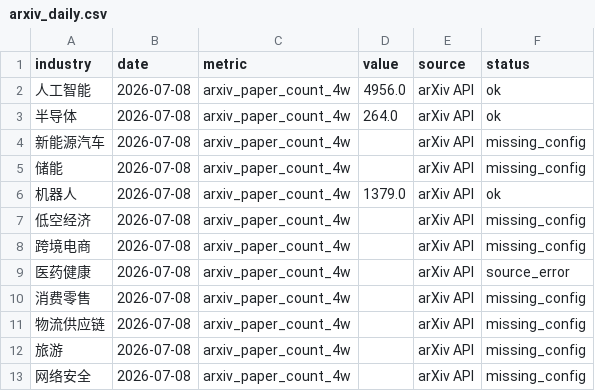
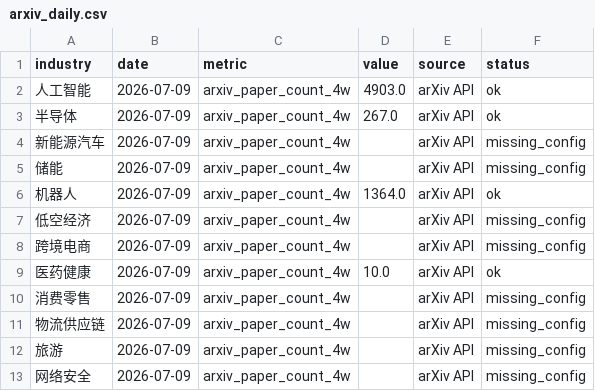
Before and after one commit to weishengh810-prog/industry-tracker, a CSV file: data/raw/arxiv_daily.csv, drawn as a sheet.

```diff
--- a/data/raw/arxiv_daily.csv
+++ b/data/raw/arxiv_daily.csv
@@ -1,13 +1,13 @@
 industry,date,metric,value,source,status
-人工智能,2026-07-08,arxiv_paper_count_4w,4956.0,arXiv API,ok
-半导体,2026-07-08,arxiv_paper_count_4w,264.0,arXiv API,ok
-新能源汽车,2026-07-08,arxiv_paper_count_4w,,arXiv API,missing_config
-储能,2026-07-08,arxiv_paper_count_4w,,arXiv API,missing_config
-机器人,2026-07-08,arxiv_paper_count_4w,1379.0,arXiv API,ok
-低空经济,2026-07-08,arxiv_paper_count_4w,,arXiv API,missing_config
-跨境电商,2026-07-08,arxiv_paper_count_4w,,arXiv API,missing_config
-医药健康,2026-07-08,arxiv_paper_count_4w,,arXiv API,source_error
-消费零售,2026-07-08,arxiv_paper_count_4w,,arXiv API,missing_config
-物流供应链,2026-07-08,arxiv_paper_count_4w,,arXiv API,missing_config
-旅游,2026-07-08,arxiv_paper_count_4w,,arXiv API,missing_config
-网络安全,2026-07-08,arxiv_paper_count_4w,,arXiv API,missing_config
+人工智能,2026-07-09,arxiv_paper_count_4w,4903.0,arXiv API,ok
+半导体,2026-07-09,arxiv_paper_count_4w,267.0,arXiv API,ok
+新能源汽车,2026-07-09,arxiv_paper_count_4w,,arXiv API,missing_config
+储能,2026-07-09,arxiv_paper_count_4w,,arXiv API,missing_config
+机器人,2026-07-09,arxiv_paper_count_4w,1364.0,arXiv API,ok
+低空经济,2026-07-09,arxiv_paper_count_4w,,arXiv API,missing_config
+跨境电商,2026-07-09,arxiv_paper_count_4w,,arXiv API,missing_config
+医药健康,2026-07-09,arxiv_paper_count_4w,10.0,arXiv API,ok
+消费零售,2026-07-09,arxiv_paper_count_4w,,arXiv API,missing_config
+物流供应链,2026-07-09,arxiv_paper_count_4w,,arXiv API,missing_config
+旅游,2026-07-09,arxiv_paper_count_4w,,arXiv API,missing_config
+网络安全,2026-07-09,arxiv_paper_count_4w,,arXiv API,missing_config
```
Also changed, not shown: data/processed/momentum_features.csv, data/raw/github_daily.csv, 14 other files.
